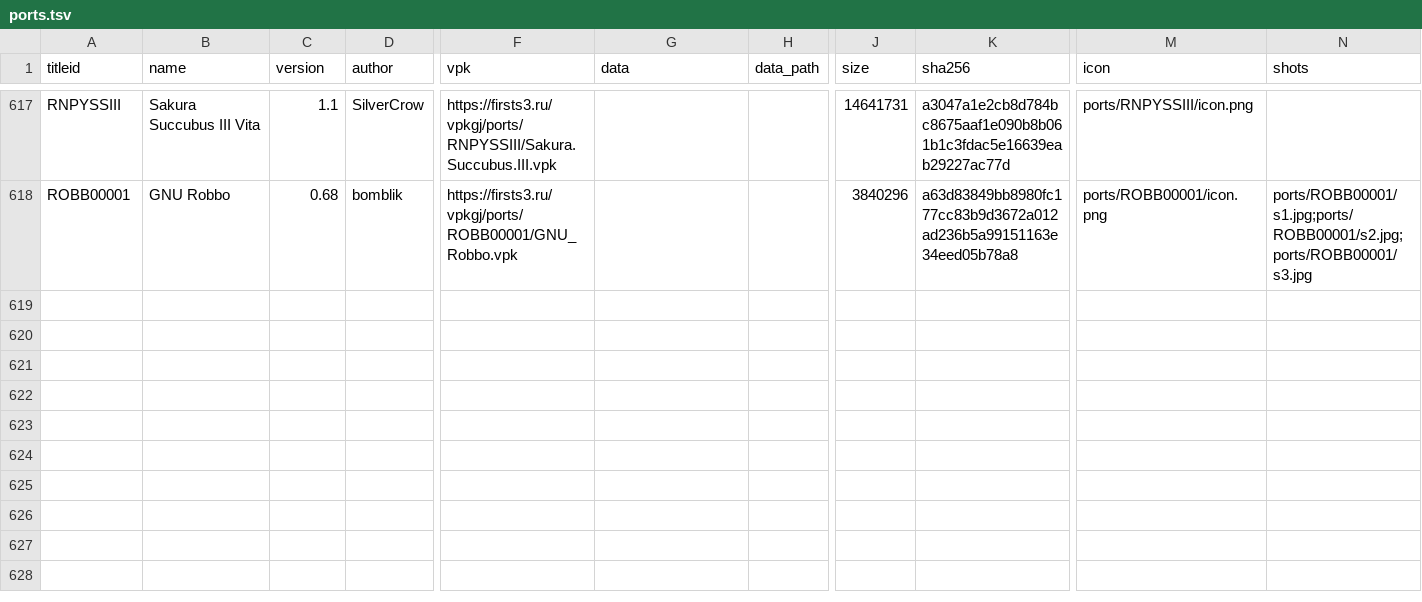
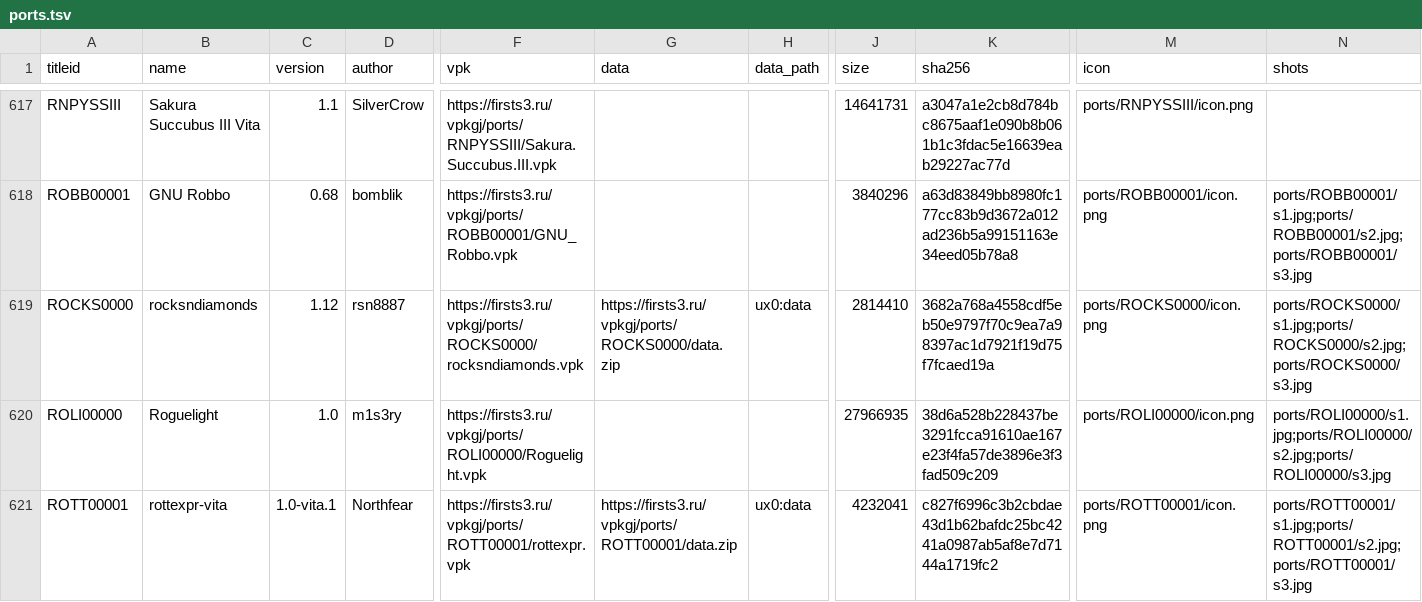
Before and after one commit to Risaro/vpkgj-db, a TSV file: catalog/ports.tsv, drawn as a sheet; only a part is shown, gaps mark what is left out; rows hold the shown columns only; the diff names each change by its address in the sheet, - before the commit and + after, or states it on an @@ line.

Commit message:
Khoumbryu i porty iz VitaDB

```diff
--- a/catalog/ports.tsv
+++ b/catalog/ports.tsv
+row 619: ROCKS0000 | rocksndiamonds | 1.12 | rsn8887 | https://firsts3.ru/vpkgj/ports/ROCKS0000/rocksndiamonds.vpk | https://firsts3.ru/vpkgj/ports/ROCKS0000/data.zip | ux0:data | 2814410 | 3682a768a4558cdf5eb50e9797f70c9ea7a98397ac1d7921f19d75f7fcaed19a | ports/ROCKS0000/icon.png | ports/ROCKS0000/s1.jpg;ports/ROCKS0000/s2.jpg;ports/ROCKS0000/s3.jpg
+row 620: ROLI00000 | Roguelight | 1.0 | m1s3ry | https://firsts3.ru/vpkgj/ports/ROLI00000/Roguelight.vpk |  |  | 27966935 | 38d6a528b228437be3291fcca91610ae167e23f4fa57de3896e3f3fad509c209 | ports/ROLI00000/icon.png | ports/ROLI00000/s1.jpg;ports/ROLI00000/s2.jpg;ports/ROLI00000/s3.jpg
+row 621: ROTT00001 | rottexpr-vita | 1.0-vita.1 | Northfear | https://firsts3.ru/vpkgj/ports/ROTT00001/rottexpr.vpk | https://firsts3.ru/vpkgj/ports/ROTT00001/data.zip | ux0:data | 4232041 | c827f6996c3b2cbdae43d1b62bafdc25bc4241a0987ab5af8e7d7144a1719fc2 | ports/ROTT00001/icon.png | ports/ROTT00001/s1.jpg;ports/ROTT00001/s2.jpg;ports/ROTT00001/s3.jpg
```
Also changed, not shown: catalog/homebrew.tsv, 29 other files.
